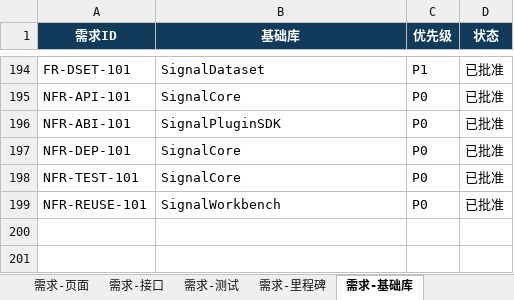
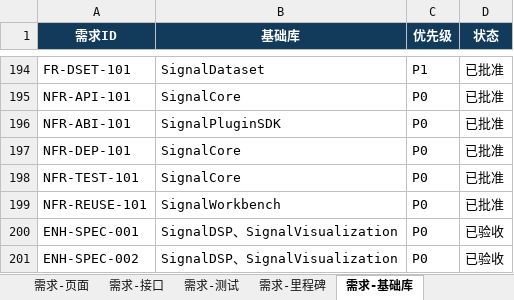
Before and after one commit to yulongpo/signal_studio, an Excel workbook: docs/development/开发需求追踪矩阵.xlsx, sheet 需求-基础库, drawn as a sheet; only a part is shown, gaps mark what is left out; values as stored, in another font and other column widths than the file's, no borders; the diff names each change by its address in the sheet, - before the commit and + after, or states it on an @@ line.

Commit message:
Add MS-4.5 numerical reference generation and visualization tests
- Introduced a new script to generate the MS-4.5 NumPy/SciPy numerical reference, outputting results to a CSV file.
- Created a reference CSV file containing precomputed values for the generated reference.
- Updated CMakeLists.txt to include new UI tests for the MS-4.5 inspector extension and visibility display.
- Enhanced visualization tests to validate the functionality of the inspector extension and chart visibility toggling.
- Implemented checks for display mapping changes in the visualization tests, ensuring proper functionality of color maps and dynamic range adjustments.

```diff
--- a/docs/development/开发需求追踪矩阵.xlsx (sheet 需求-基础库)
+++ b/docs/development/开发需求追踪矩阵.xlsx (sheet 需求-基础库)
+row 200: ENH-SPEC-001 | SignalDSP、SignalVisualization | P0 | 已验收
+row 201: ENH-SPEC-002 | SignalDSP、SignalVisualization | P0 | 已验收
```
Also changed, not shown: sheet 需求总表, sheet 需求-页面, sheet 需求-里程碑, sheet 需求-测试, sheet 需求-接口, sheet 需求-目标应用, 2 more sheets, 55 other files.
